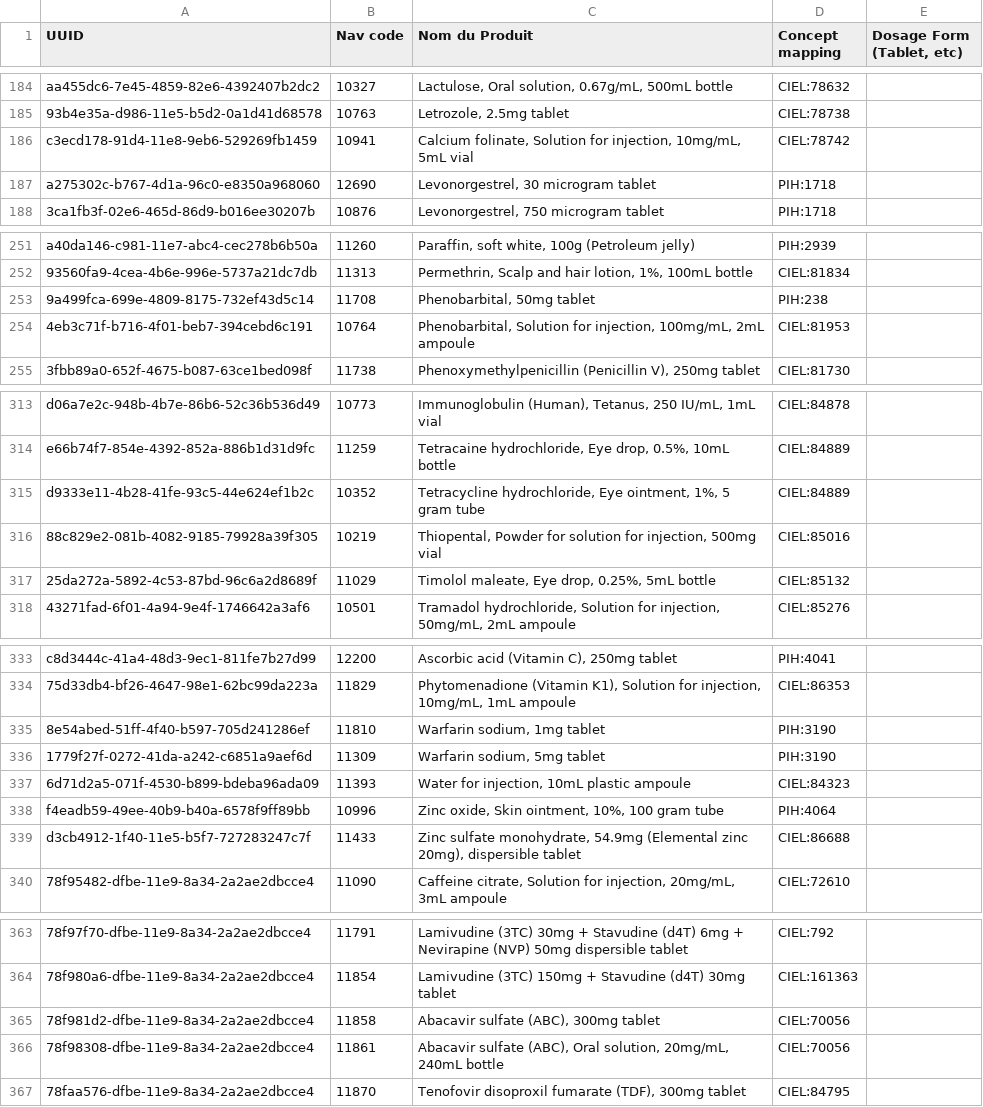
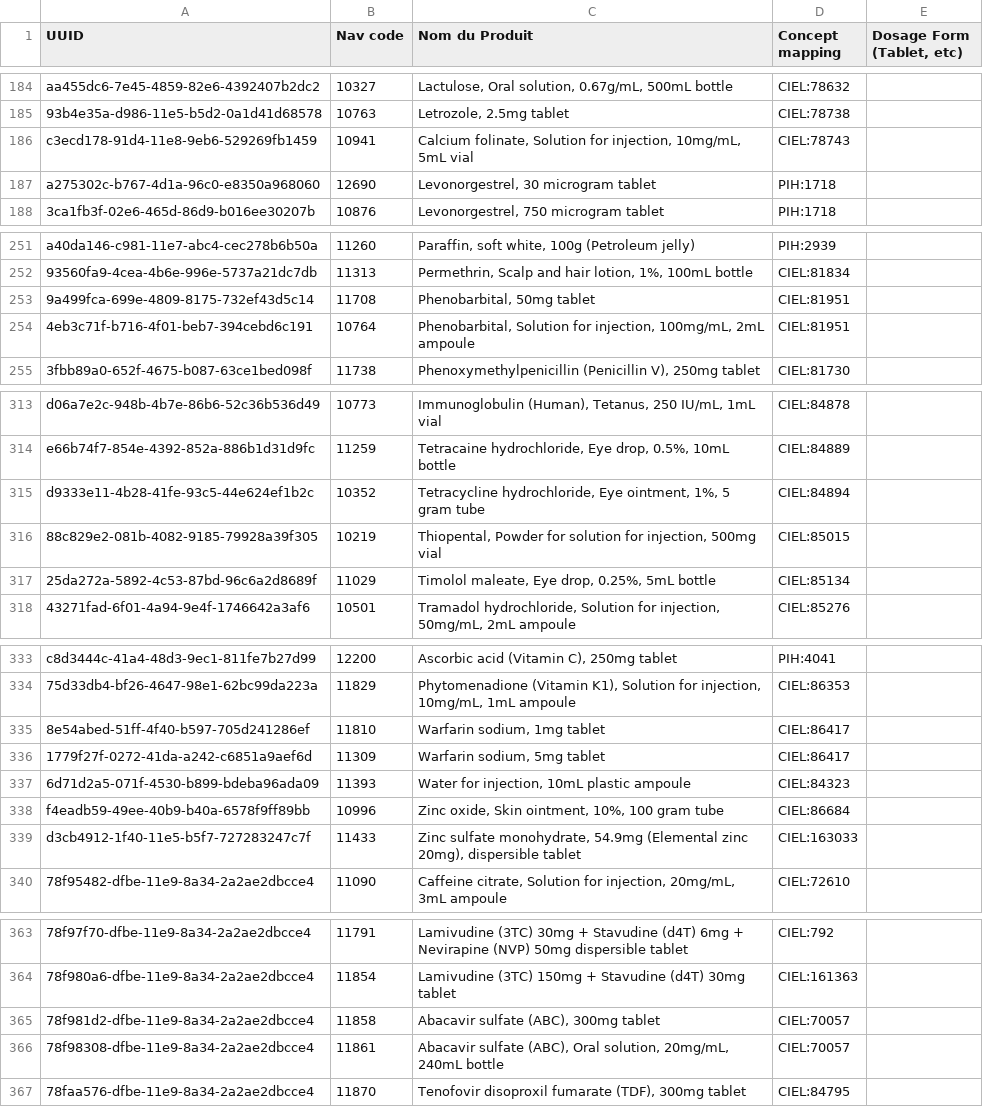
Before and after one commit to andycotton/openmrs-config-zl, a CSV file: configuration/pih/drugs/drugs.csv, drawn as a sheet; only a part is shown, gaps mark what is left out; the diff covers the shown part only.

Commit message:
UHM-4389 Updated preferred names for drugs and some fixes

```diff
--- a/configuration/pih/drugs/drugs.csv
+++ b/configuration/pih/drugs/drugs.csv
@@ -185,3 +185,3 @@ aa455dc6-7e45-4859-82e6-4392407b2dc2,10327,"Lactulose, Oral solution, 0.67g/mL,
 93b4e35a-d986-11e5-b5d2-0a1d41d68578,10763,"Letrozole, 2.5mg tablet",CIEL:78738,
-c3ecd178-91d4-11e8-9eb6-529269fb1459,10941,"Calcium folinate, Solution for injection, 10mg/mL, 5mL vial",CIEL:78742,
+c3ecd178-91d4-11e8-9eb6-529269fb1459,10941,"Calcium folinate, Solution for injection, 10mg/mL, 5mL vial",CIEL:78743,
 a275302c-b767-4d1a-96c0-e8350a968060,12690,"Levonorgestrel, 30 microgram tablet",PIH:1718,
@@ -252,4 +252,4 @@ a40da146-c981-11e7-abc4-cec278b6b50a,11260,"Paraffin, soft white, 100g (Petroleu
 93560fa9-4cea-4b6e-996e-5737a21dc7db,11313,"Permethrin, Scalp and hair lotion, 1%, 100mL bottle",CIEL:81834,
-9a499fca-699e-4809-8175-732ef43d5c14,11708,"Phenobarbital, 50mg tablet",PIH:238,
-4eb3c71f-b716-4f01-beb7-394cebd6c191,10764,"Phenobarbital, Solution for injection, 100mg/mL, 2mL ampoule",CIEL:81953,
+9a499fca-699e-4809-8175-732ef43d5c14,11708,"Phenobarbital, 50mg tablet",CIEL:81951,
+4eb3c71f-b716-4f01-beb7-394cebd6c191,10764,"Phenobarbital, Solution for injection, 100mg/mL, 2mL ampoule",CIEL:81951,
 3fbb89a0-652f-4675-b087-63ce1bed098f,11738,"Phenoxymethylpenicillin (Penicillin V), 250mg tablet",CIEL:81730,
@@ -314,5 +314,5 @@ d06a7e2c-948b-4b7e-86b6-52c36b536d49,10773,"Immunoglobulin (Human), Tetanus, 250
 e66b74f7-854e-4392-852a-886b1d31d9fc,11259,"Tetracaine hydrochloride, Eye drop, 0.5%, 10mL bottle",CIEL:84889,
-d9333e11-4b28-41fe-93c5-44e624ef1b2c,10352,"Tetracycline hydrochloride, Eye ointment, 1%, 5 gram tube",CIEL:84889,
-88c829e2-081b-4082-9185-79928a39f305,10219,"Thiopental, Powder for solution for injection, 500mg vial",CIEL:85016,
-25da272a-5892-4c53-87bd-96c6a2d8689f,11029,"Timolol maleate, Eye drop, 0.25%, 5mL bottle",CIEL:85132,
+d9333e11-4b28-41fe-93c5-44e624ef1b2c,10352,"Tetracycline hydrochloride, Eye ointment, 1%, 5 gram tube",CIEL:84894,
+88c829e2-081b-4082-9185-79928a39f305,10219,"Thiopental, Powder for solution for injection, 500mg vial",CIEL:85015,
+25da272a-5892-4c53-87bd-96c6a2d8689f,11029,"Timolol maleate, Eye drop, 0.25%, 5mL bottle",CIEL:85134,
 43271fad-6f01-4a94-9e4f-1746642a3af6,10501,"Tramadol hydrochloride, Solution for injection, 50mg/mL, 2mL ampoule",CIEL:85276,
@@ -334,7 +334,7 @@ c8d3444c-41a4-48d3-9ec1-811fe7b27d99,12200,"Ascorbic acid (Vitamin C), 250mg tab
 75d33db4-bf26-4647-98e1-62bc99da223a,11829,"Phytomenadione (Vitamin K1), Solution for injection, 10mg/mL, 1mL ampoule",CIEL:86353,
-8e54abed-51ff-4f40-b597-705d241286ef,11810,"Warfarin sodium, 1mg tablet",PIH:3190,
-1779f27f-0272-41da-a242-c6851a9aef6d,11309,"Warfarin sodium, 5mg tablet",PIH:3190,
+8e54abed-51ff-4f40-b597-705d241286ef,11810,"Warfarin sodium, 1mg tablet",CIEL:86417,
+1779f27f-0272-41da-a242-c6851a9aef6d,11309,"Warfarin sodium, 5mg tablet",CIEL:86417,
 6d71d2a5-071f-4530-b899-bdeba96ada09,11393,"Water for injection, 10mL plastic ampoule",CIEL:84323,
-f4eadb59-49ee-40b9-b40a-6578f9ff89bb,10996,"Zinc oxide, Skin ointment, 10%, 100 gram tube",PIH:4064,
-d3cb4912-1f40-11e5-b5f7-727283247c7f,11433,"Zinc sulfate monohydrate, 54.9mg (Elemental zinc 20mg), dispersible tablet",CIEL:86688,
+f4eadb59-49ee-40b9-b40a-6578f9ff89bb,10996,"Zinc oxide, Skin ointment, 10%, 100 gram tube",CIEL:86684,
+d3cb4912-1f40-11e5-b5f7-727283247c7f,11433,"Zinc sulfate monohydrate, 54.9mg (Elemental zinc 20mg), dispersible tablet",CIEL:163033,
 78f95482-dfbe-11e9-8a34-2a2ae2dbcce4,11090,"Caffeine citrate, Solution for injection, 20mg/mL, 3mL ampoule",CIEL:72610,
@@ -364,4 +364,4 @@ d3cb4912-1f40-11e5-b5f7-727283247c7f,11433,"Zinc sulfate monohydrate, 54.9mg (El
 78f980a6-dfbe-11e9-8a34-2a2ae2dbcce4,11854,"Lamivudine (3TC) 150mg + Stavudine (d4T) 30mg tablet",CIEL:161363,
-78f981d2-dfbe-11e9-8a34-2a2ae2dbcce4,11858,"Abacavir sulfate (ABC), 300mg tablet",CIEL:70056,
-78f98308-dfbe-11e9-8a34-2a2ae2dbcce4,11861,"Abacavir sulfate (ABC), Oral solution, 20mg/mL, 240mL bottle",CIEL:70056,
+78f981d2-dfbe-11e9-8a34-2a2ae2dbcce4,11858,"Abacavir sulfate (ABC), 300mg tablet",CIEL:70057,
+78f98308-dfbe-11e9-8a34-2a2ae2dbcce4,11861,"Abacavir sulfate (ABC), Oral solution, 20mg/mL, 240mL bottle",CIEL:70057,
 78faa576-dfbe-11e9-8a34-2a2ae2dbcce4,11870,"Tenofovir disoproxil fumarate (TDF), 300mg tablet",CIEL:84795,
```
Also changed, not shown: 3 edited cells elsewhere in this file.
